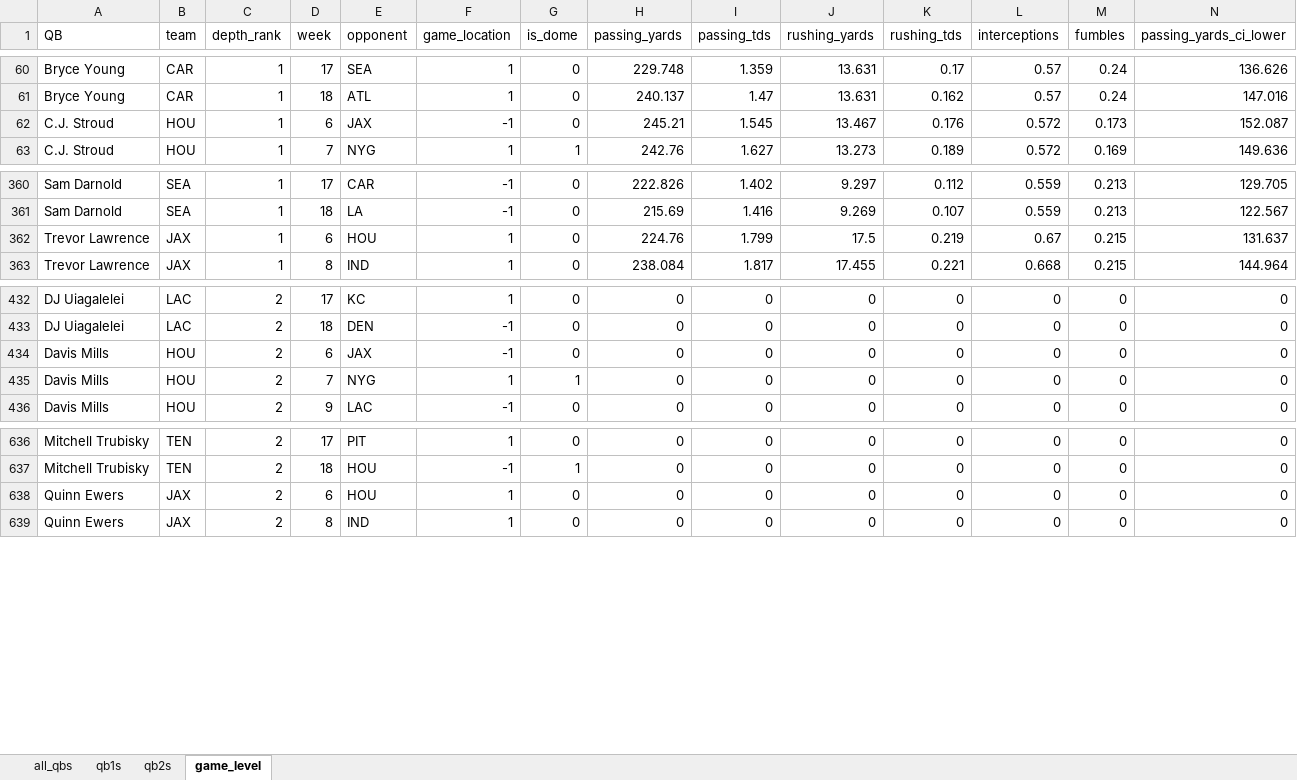
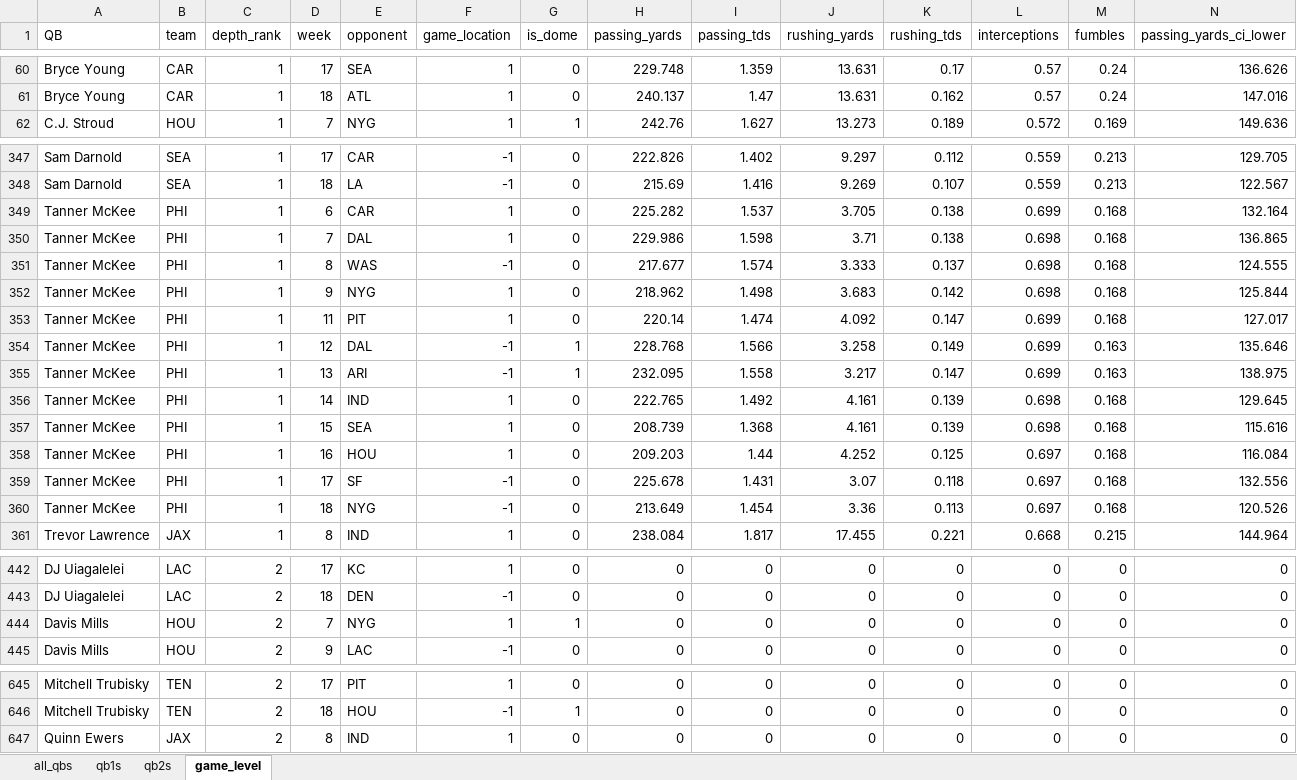
Before and after one commit to egomaniacsfantasy/lineup-lab, an Excel workbook: projections/qb_2026_combined.xlsx, sheet game_level, drawn as a sheet; only a part is shown, gaps mark what is left out; values as stored, in another font and other column widths than the file's, no borders; removed rows and columns are numbered as before the commit, all else as after; rows hold the shown columns only; the diff covers the shown part only; the diff names each change by its address in the sheet, - before the commit and + after, or states it on an @@ line.

Commit message:
Update projections: qb_2026_combined.xlsx

```diff
--- a/projections/qb_2026_combined.xlsx (sheet game_level)
+++ b/projections/qb_2026_combined.xlsx (sheet game_level)
-row 62: C.J. Stroud | HOU | 1 | 6 | JAX | -1 | 0 | 245.21 | 1.545 | 13.467 | 0.176 | 0.572 | 0.173 | 152.087
-row 362: Trevor Lawrence | JAX | 1 | 6 | HOU | 1 | 0 | 224.76 | 1.799 | 17.5 | 0.219 | 0.67 | 0.215 | 131.637
+row 349: Tanner McKee | PHI | 1 | 6 | CAR | 1 | 0 | 225.282 | 1.537 | 3.705 | 0.138 | 0.699 | 0.168 | 132.164
+row 350: Tanner McKee | PHI | 1 | 7 | DAL | 1 | 0 | 229.986 | 1.598 | 3.71 | 0.138 | 0.698 | 0.168 | 136.865
+row 351: Tanner McKee | PHI | 1 | 8 | WAS | -1 | 0 | 217.677 | 1.574 | 3.333 | 0.137 | 0.698 | 0.168 | 124.555
+row 352: Tanner McKee | PHI | 1 | 9 | NYG | 1 | 0 | 218.962 | 1.498 | 3.683 | 0.142 | 0.698 | 0.168 | 125.844
+row 353: Tanner McKee | PHI | 1 | 11 | PIT | 1 | 0 | 220.14 | 1.474 | 4.092 | 0.147 | 0.699 | 0.168 | 127.017
+row 354: Tanner McKee | PHI | 1 | 12 | DAL | -1 | 1 | 228.768 | 1.566 | 3.258 | 0.149 | 0.699 | 0.163 | 135.646
+row 355: Tanner McKee | PHI | 1 | 13 | ARI | -1 | 1 | 232.095 | 1.558 | 3.217 | 0.147 | 0.699 | 0.163 | 138.975
+row 356: Tanner McKee | PHI | 1 | 14 | IND | 1 | 0 | 222.765 | 1.492 | 4.161 | 0.139 | 0.698 | 0.168 | 129.645
+row 357: Tanner McKee | PHI | 1 | 15 | SEA | 1 | 0 | 208.739 | 1.368 | 4.161 | 0.139 | 0.698 | 0.168 | 115.616
+row 358: Tanner McKee | PHI | 1 | 16 | HOU | 1 | 0 | 209.203 | 1.44 | 4.252 | 0.125 | 0.697 | 0.168 | 116.084
+row 359: Tanner McKee | PHI | 1 | 17 | SF | -1 | 0 | 225.678 | 1.431 | 3.07 | 0.118 | 0.697 | 0.168 | 132.556
+row 360: Tanner McKee | PHI | 1 | 18 | NYG | -1 | 0 | 213.649 | 1.454 | 3.36 | 0.113 | 0.697 | 0.168 | 120.526
-row 434: Davis Mills | HOU | 2 | 6 | JAX | -1 | 0 | 0 | 0 | 0 | 0 | 0 | 0 | 0
-row 638: Quinn Ewers | JAX | 2 | 6 | HOU | 1 | 0 | 0 | 0 | 0 | 0 | 0 | 0 | 0
```
Also changed, not shown: 12 added rows and 24 removed rows elsewhere in this sheet, sheet all_qbs, sheet qb1s, sheet qb2s.
